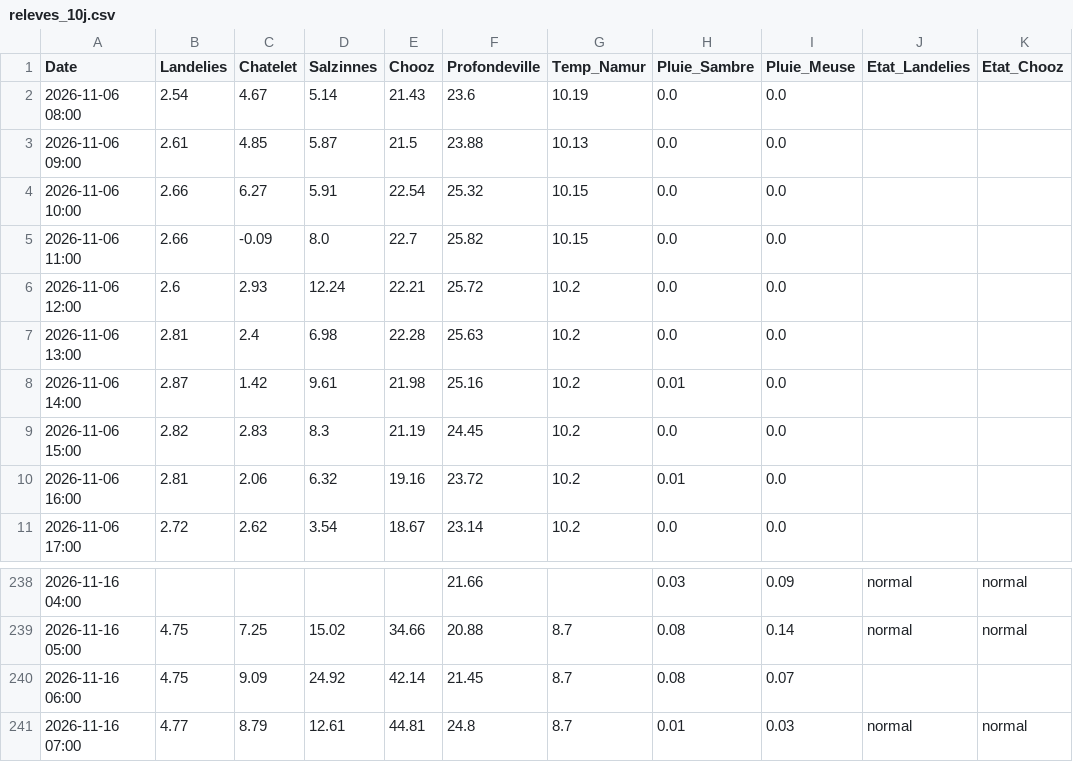
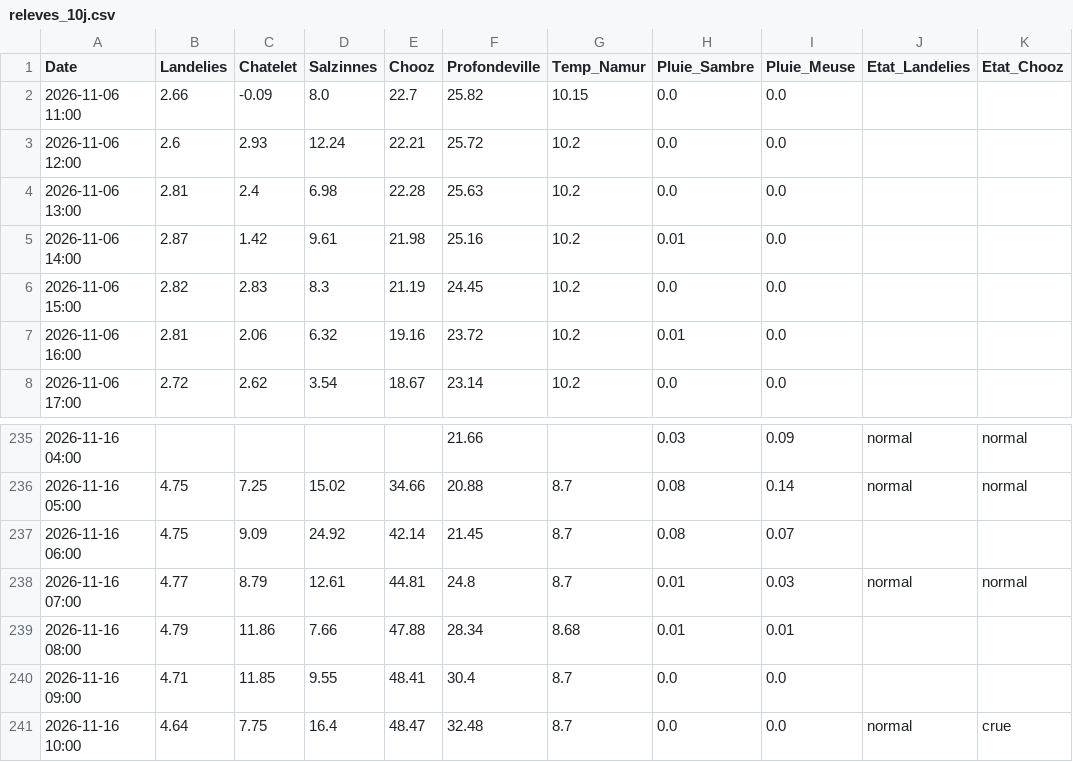
Before and after one commit to clem-tried-it/Guide-peche, a CSV file: data/releves_10j.csv, drawn as a sheet; only a part is shown, gaps mark what is left out; removed rows and columns are numbered as before the commit, all else as after; the diff names each change by its address in the sheet, - before the commit and + after, or states it on an @@ line.

```diff
--- a/data/releves_10j.csv
+++ b/data/releves_10j.csv
-row 2: 2026-11-06 08:00 | 2.54 | 4.67 | 5.14 | 21.43 | 23.6 | 10.19 | 0.0 | 0.0
-row 3: 2026-11-06 09:00 | 2.61 | 4.85 | 5.87 | 21.5 | 23.88 | 10.13 | 0.0 | 0.0
-row 4: 2026-11-06 10:00 | 2.66 | 6.27 | 5.91 | 22.54 | 25.32 | 10.15 | 0.0 | 0.0
+row 239: 2026-11-16 08:00 | 4.79 | 11.86 | 7.66 | 47.88 | 28.34 | 8.68 | 0.01 | 0.01
+row 240: 2026-11-16 09:00 | 4.71 | 11.85 | 9.55 | 48.41 | 30.4 | 8.7 | 0.0 | 0.0
+row 241: 2026-11-16 10:00 | 4.64 | 7.75 | 16.4 | 48.47 | 32.48 | 8.7 | 0.0 | 0.0 | normal | crue
```
Also changed, not shown: data/alertes.csv, data/historique.csv, 3 other files.
